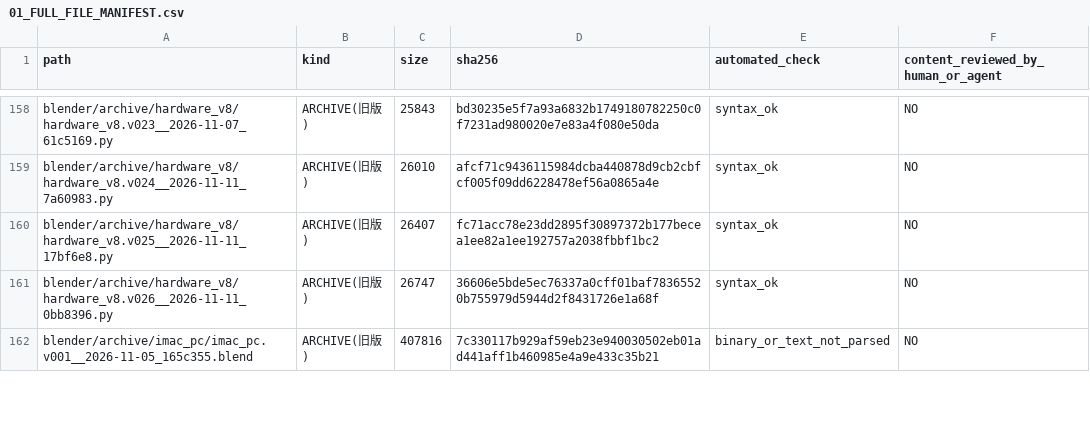
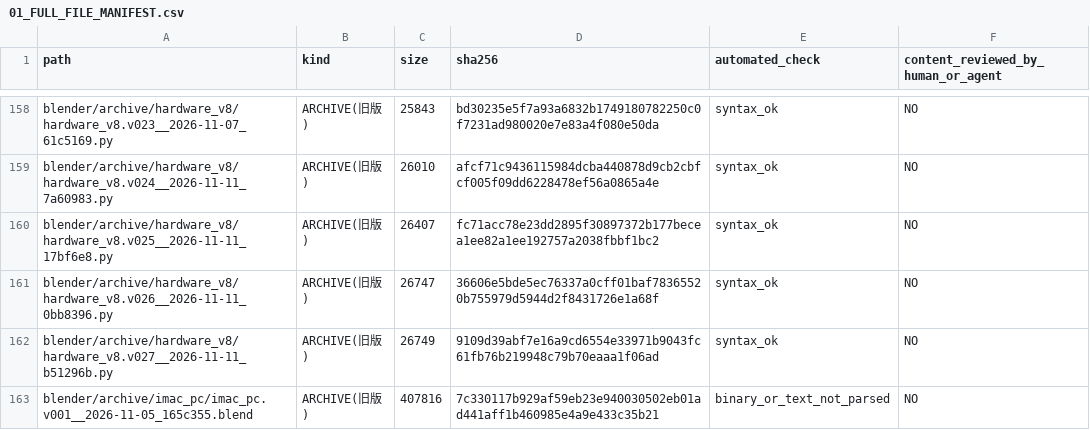
Before and after one commit to mai-ima/imac, a CSV file: audit_output/01_FULL_FILE_MANIFEST.csv, drawn as a sheet; only a part is shown, gaps mark what is left out; the diff covers the shown part only.

```diff
--- a/audit_output/01_FULL_FILE_MANIFEST.csv
+++ b/audit_output/01_FULL_FILE_MANIFEST.csv
@@ -161,2 +161,3 @@ blender/archive/hardware_v8/hardware_v8.v025__2026-11-11_17bf6e8.py,ARCHIVE(旧
 blender/archive/hardware_v8/hardware_v8.v026__2026-11-11_0bb8396.py,ARCHIVE(旧版),26747,36606e5bde5ec76337a0cff01baf78365520b755979d5944d2f8431726e1a68f,syntax_ok,NO
+blender/archive/hardware_v8/hardware_v8.v027__2026-11-11_b51296b.py,ARCHIVE(旧版),26749,9109d39abf7e16a9cd6554e33971b9043fc61fb76b219948c79b70eaaa1f06ad,syntax_ok,NO
 blender/archive/imac_pc/imac_pc.v001__2026-11-05_165c355.blend,ARCHIVE(旧版),407816,7c330117b929af59eb23e940030502eb01ad441aff1b460985e4a9e433c35b21,binary_or_text_not_parsed,NO
```
Also changed, not shown: 2 added rows and 18 edited cells elsewhere in this file.
